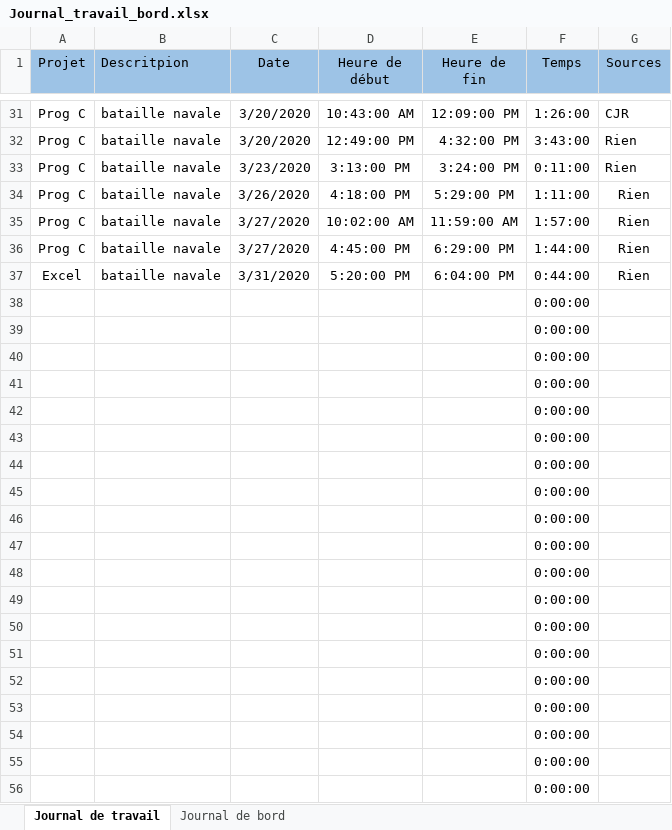
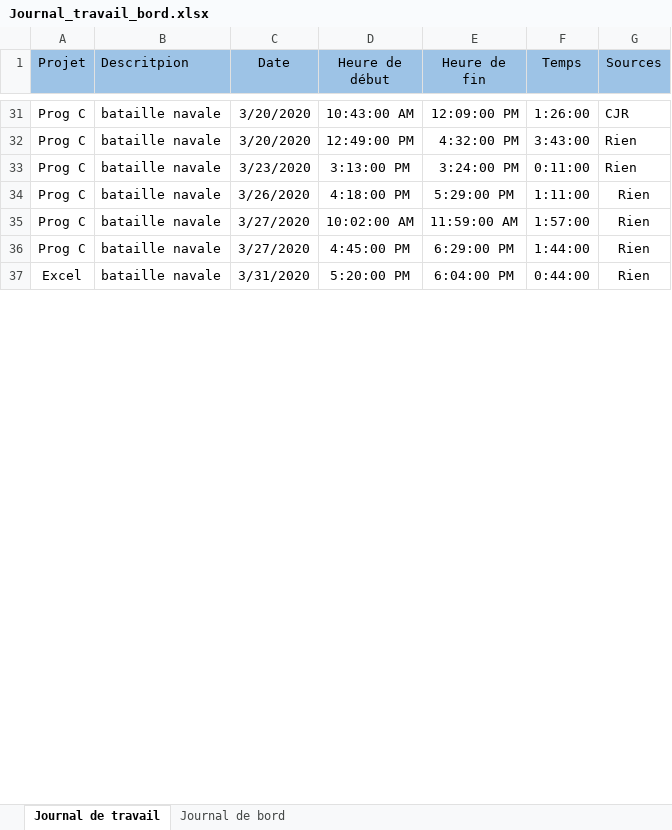
Before and after one commit to R0kkxSynetique/Naval-strike, an Excel workbook: Media/Journal_travail_bord.xlsx, sheet Journal de travail, drawn as a sheet; only a part is shown, gaps mark what is left out; values as stored, in another font and other column widths than the file's, no borders; table styles not drawn; removed rows and columns are numbered as before the commit, all else as after; the diff covers the shown part only; the diff names each change by its address in the sheet, - before the commit and + after, or states it on an @@ line.

Commit message:
Update Journal_travail_bord.xlsx

```diff
--- a/Media/Journal_travail_bord.xlsx (sheet Journal de travail)
+++ b/Media/Journal_travail_bord.xlsx (sheet Journal de travail)
-row 38:  |  |  |  |  | 0:00:00
-row 39:  |  |  |  |  | 0:00:00
-row 40:  |  |  |  |  | 0:00:00
-row 41:  |  |  |  |  | 0:00:00
-row 42:  |  |  |  |  | 0:00:00
-row 43:  |  |  |  |  | 0:00:00
-row 44:  |  |  |  |  | 0:00:00
-row 45:  |  |  |  |  | 0:00:00
-row 46:  |  |  |  |  | 0:00:00
-row 47:  |  |  |  |  | 0:00:00
-row 48:  |  |  |  |  | 0:00:00
-row 49:  |  |  |  |  | 0:00:00
-row 50:  |  |  |  |  | 0:00:00
-row 51:  |  |  |  |  | 0:00:00
-row 52:  |  |  |  |  | 0:00:00
-row 53:  |  |  |  |  | 0:00:00
-row 54:  |  |  |  |  | 0:00:00
-row 55:  |  |  |  |  | 0:00:00
-row 56:  |  |  |  |  | 0:00:00
```
Also changed, not shown: 6 added rows and 45 removed rows elsewhere in this sheet.
